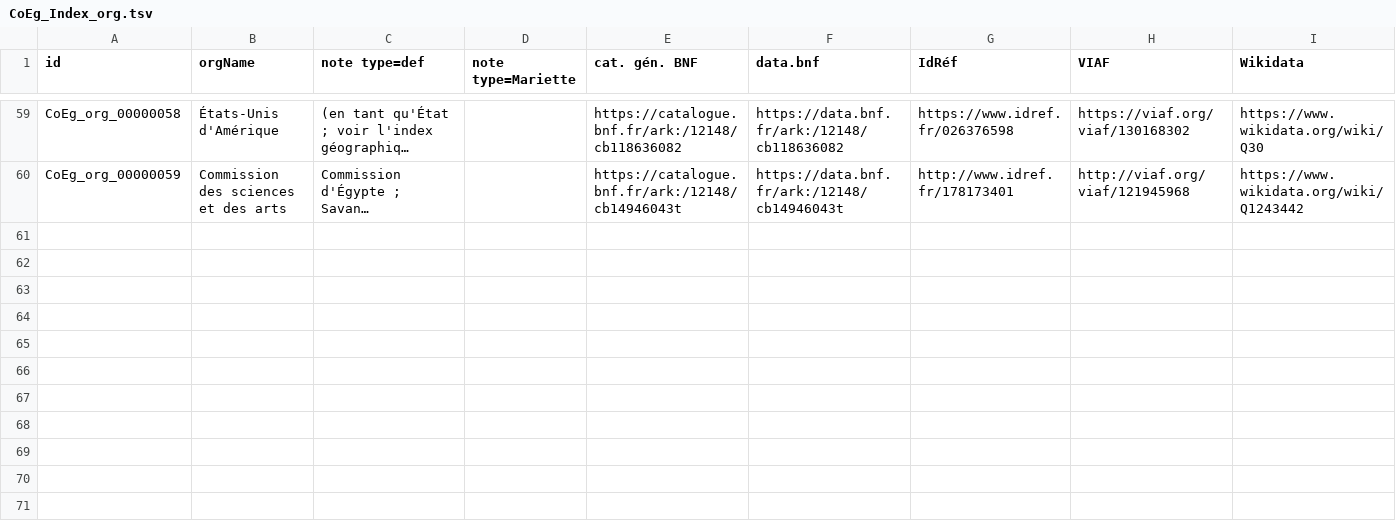
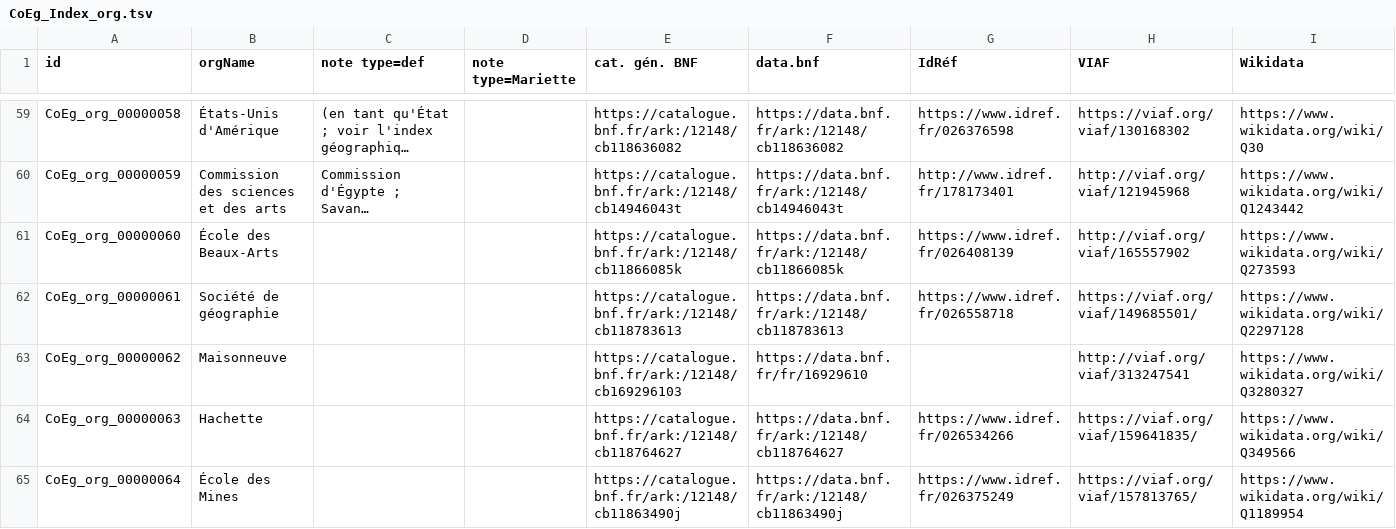
Before and after one commit to ThLebee/CoEg, a TSV file: doc/CoEg_Index_org.tsv, drawn as a sheet; only a part is shown, gaps mark what is left out; long unchanged cells end in …; the diff covers the shown part only; the diff names each change by its address in the sheet, - before the commit and + after, or states it on an @@ line.

```diff
--- a/doc/CoEg_Index_org.tsv
+++ b/doc/CoEg_Index_org.tsv
+row 61: CoEg_org_00000060 | École des Beaux-Arts |  |  | https://catalogue.bnf.fr/ark:/12148/cb11866085k | https://data.bnf.fr/ark:/12148/cb11866085k | https://www.idref.fr/026408139 | http://viaf.org/viaf/165557902 | https://www.wikidata.org/wiki/Q273593
+row 62: CoEg_org_00000061 | Société de géographie |  |  | https://catalogue.bnf.fr/ark:/12148/cb118783613 | https://data.bnf.fr/ark:/12148/cb118783613 | https://www.idref.fr/026558718 | https://viaf.org/viaf/149685501/ | https://www.wikidata.org/wiki/Q2297128
+row 63: CoEg_org_00000062 | Maisonneuve |  |  | https://catalogue.bnf.fr/ark:/12148/cb169296103 | https://data.bnf.fr/fr/16929610 |  | http://viaf.org/viaf/313247541 | https://www.wikidata.org/wiki/Q3280327
+row 64: CoEg_org_00000063 | Hachette |  |  | https://catalogue.bnf.fr/ark:/12148/cb118764627 | https://data.bnf.fr/ark:/12148/cb118764627 | https://www.idref.fr/026534266 | https://viaf.org/viaf/159641835/ | https://www.wikidata.org/wiki/Q349566
+row 65: CoEg_org_00000064 | École des Mines |  |  | https://catalogue.bnf.fr/ark:/12148/cb11863490j | https://data.bnf.fr/ark:/12148/cb11863490j | https://www.idref.fr/026375249 | https://viaf.org/viaf/157813765/ | https://www.wikidata.org/wiki/Q1189954
```
Also changed, not shown: 4 added rows elsewhere in this file, doc/CoEg_Index_aeg.tsv, doc/CoEg_Index_boat.tsv, 10 other files.
